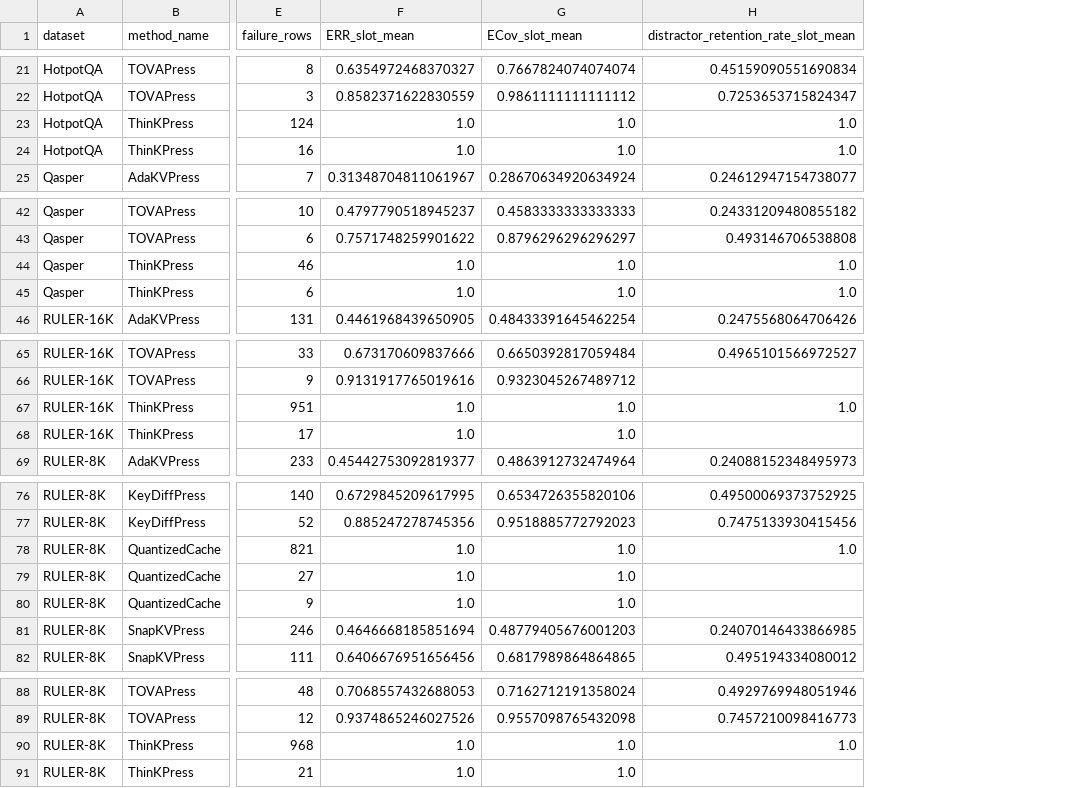
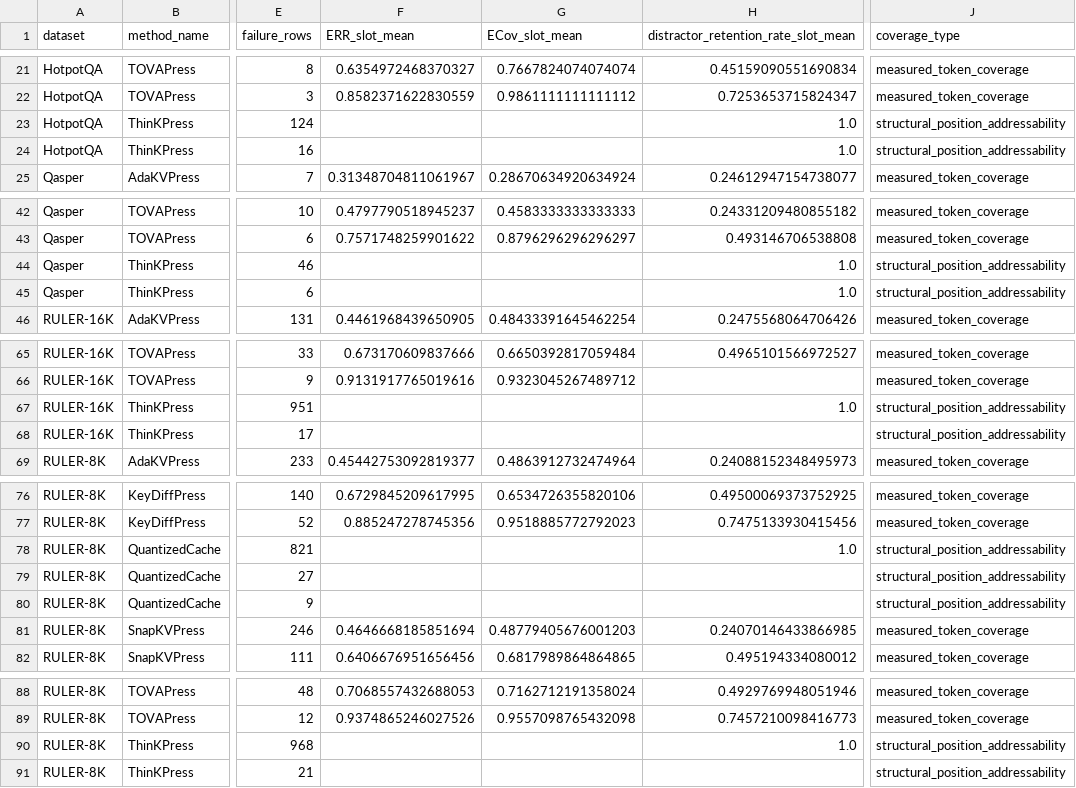
Before and after one commit to ChosenQC/KVDiagnosis, a CSV file: data/summaries/slot_ecov_summary.csv, drawn as a sheet; only a part is shown, gaps mark what is left out; the diff covers the shown part only; the diff names each change by its address in the sheet, - before the commit and + after, or states it on an @@ line.

Commit message:
Audit adapters and correct coverage applicability

```diff
--- a/data/summaries/slot_ecov_summary.csv
+++ b/data/summaries/slot_ecov_summary.csv
+column J (coverage_type), rows 21-25: measured_token_coverage | measured_token_coverage | structural_position_addressability | structural_position_addressability | measured_token_coverage; rows 42-46: measured_token_coverage | measured_token_coverage | structural_position_addressability | structural_position_addressability | measured_token_coverage; rows 65-69: measured_token_coverage | measured_token_coverage | structural_position_addressability | structural_position_addressability | measured_token_coverage; rows 76-82: measured_token_coverage | measured_token_coverage | structural_position_addressability | structural_position_addressability | structural_position_addressability | measured_token_coverage | measured_token_coverage; rows 88-91: measured_token_coverage | measured_token_coverage | structural_position_addressability | structural_position_addressability
-F23:F24 (ERR_slot_mean): 1.0
+F23:F24 (ERR_slot_mean): (empty)
-G23:G24 (ECov_slot_mean): 1.0
+G23:G24 (ECov_slot_mean): (empty)
-F44:F45 (ERR_slot_mean): 1.0
+F44:F45 (ERR_slot_mean): (empty)
-G44:G45 (ECov_slot_mean): 1.0
+G44:G45 (ECov_slot_mean): (empty)
-F67:F68 (ERR_slot_mean): 1.0
+F67:F68 (ERR_slot_mean): (empty)
-G67:G68 (ECov_slot_mean): 1.0
+G67:G68 (ECov_slot_mean): (empty)
-F78:F80 (ERR_slot_mean): 1.0
+F78:F80 (ERR_slot_mean): (empty)
-G78:G80 (ECov_slot_mean): 1.0
+G78:G80 (ECov_slot_mean): (empty)
-F90:F91 (ERR_slot_mean): 1.0
+F90:F91 (ERR_slot_mean): (empty)
-G90:G91 (ECov_slot_mean): 1.0
+G90:G91 (ECov_slot_mean): (empty)
```
Also changed, not shown: 18 edited cells elsewhere in this file, data/summaries/failure_signatures_by_dataset_method_budget.csv, data/summaries/selected_failures_by_dataset_method_budget.csv, 51 other files.
